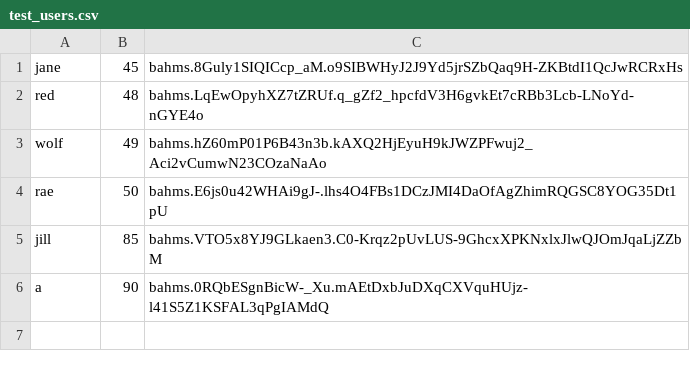
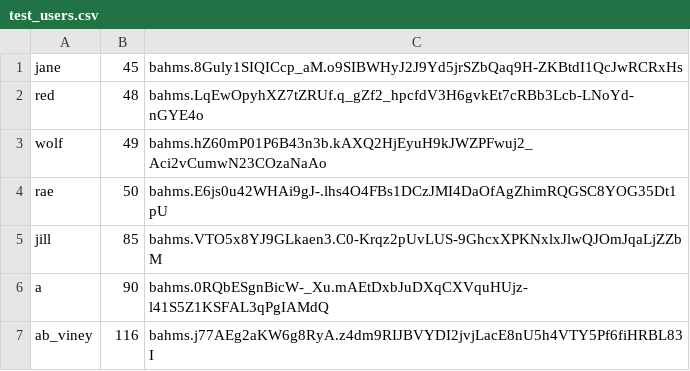
Before and after one commit to just-jane-inc/just-poker, a CSV file: python-sdk/config/test_users.csv, drawn as a sheet.

Commit message:
adds server support for table top sim requirements
- increases the buffer on listener to allow tts to throttle on hands
- adds ability for game_master tokens to make moves for other users
- adds tests for the game master token stuff nyaaaa

```diff
--- a/python-sdk/config/test_users.csv
+++ b/python-sdk/config/test_users.csv
@@ -6 +6,2 @@ jill,85,bahms.VTO5x8YJ9GLkaen3.C0-Krqz2pUvLUS-9GhcxXPKNxlxJlwQJOmJqaLjZZbM
 a,90,bahms.0RQbESgnBicW-_Xu.mAEtDxbJuDXqCXVquHUjz-l41S5Z1KSFAL3qPgIAMdQ
+ab_viney,116,bahms.j77AEg2aKW6g8RyA.z4dm9RIJBVYDI2jvjLacE8nU5h4VTY5Pf6fiHRBL83I
```
Also changed, not shown: 5 other files.
